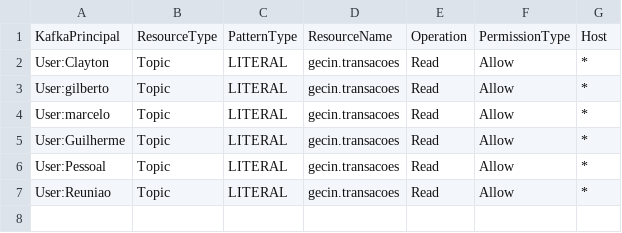
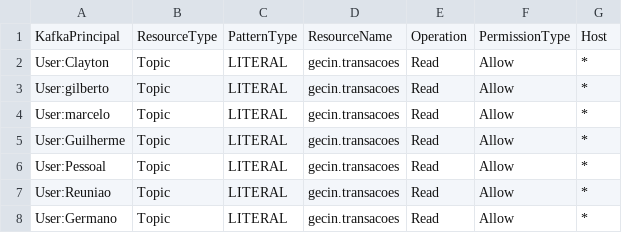
Before and after one commit to ggrcha/kafka-acl, a CSV file: kafka-acls.csv, drawn as a sheet.

Commit message:
updates

```diff
--- a/kafka-acls.csv
+++ b/kafka-acls.csv
@@ -7 +7,2 @@ User:Pessoal,Topic,LITERAL,gecin.transacoes,Read,Allow,*
 User:Reuniao,Topic,LITERAL,gecin.transacoes,Read,Allow,*
+User:Germano,Topic,LITERAL,gecin.transacoes,Read,Allow,*
```
